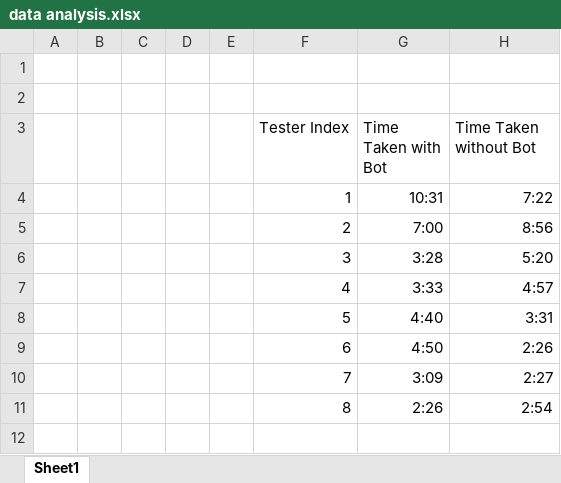
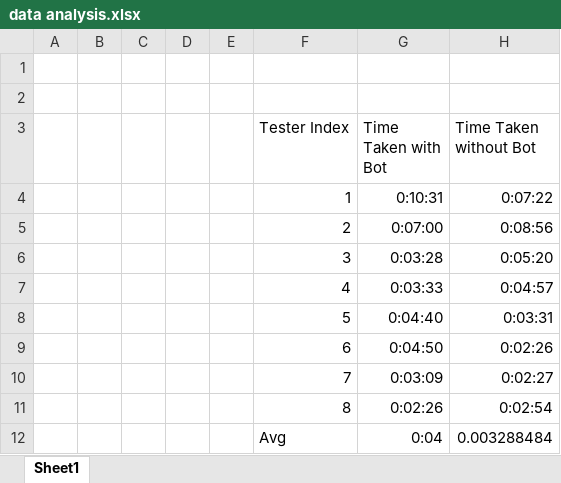
Before and after one commit to rbowden91/cs280r-fp, an Excel workbook: data analysis.xlsx, sheet Sheet1, drawn as a sheet; values as stored, in another font and other column widths than the file's, no borders; charts and pictures not drawn; the diff names each change by its address in the sheet, - before the commit and + after, or states it on an @@ line.

Commit message:
more data analysis

```diff
--- a/data analysis.xlsx (sheet Sheet1)
+++ b/data analysis.xlsx (sheet Sheet1)
-G4 (Time Taken with Bot): 10:31
+G4 (Time Taken with Bot): 0:10:31
-H4 (Time Taken without Bot): 7:22
+H4 (Time Taken without Bot): 0:07:22
-G5 (Time Taken with Bot): 7:00
+G5 (Time Taken with Bot): 0:07:00
-H5 (Time Taken without Bot): 8:56
+H5 (Time Taken without Bot): 0:08:56
-G6 (Time Taken with Bot): 3:28
+G6 (Time Taken with Bot): 0:03:28
-H6 (Time Taken without Bot): 5:20
+H6 (Time Taken without Bot): 0:05:20
-G7 (Time Taken with Bot): 3:33
+G7 (Time Taken with Bot): 0:03:33
-H7 (Time Taken without Bot): 4:57
+H7 (Time Taken without Bot): 0:04:57
-G8 (Time Taken with Bot): 4:40
+G8 (Time Taken with Bot): 0:04:40
-H8 (Time Taken without Bot): 3:31
+H8 (Time Taken without Bot): 0:03:31
-G9 (Time Taken with Bot): 4:50
+G9 (Time Taken with Bot): 0:04:50
-H9 (Time Taken without Bot): 2:26
+H9 (Time Taken without Bot): 0:02:26
-G10 (Time Taken with Bot): 3:09
+G10 (Time Taken with Bot): 0:03:09
-H10 (Time Taken without Bot): 2:27
+H10 (Time Taken without Bot): 0:02:27
-G11 (Time Taken with Bot): 2:26
+G11 (Time Taken with Bot): 0:02:26
-H11 (Time Taken without Bot): 2:54
+H11 (Time Taken without Bot): 0:02:54
+row 12:  |  |  |  |  | Avg | 0:04 | 0.003288484
```
Also changed, not shown: charts or pictures, 4 other files.
